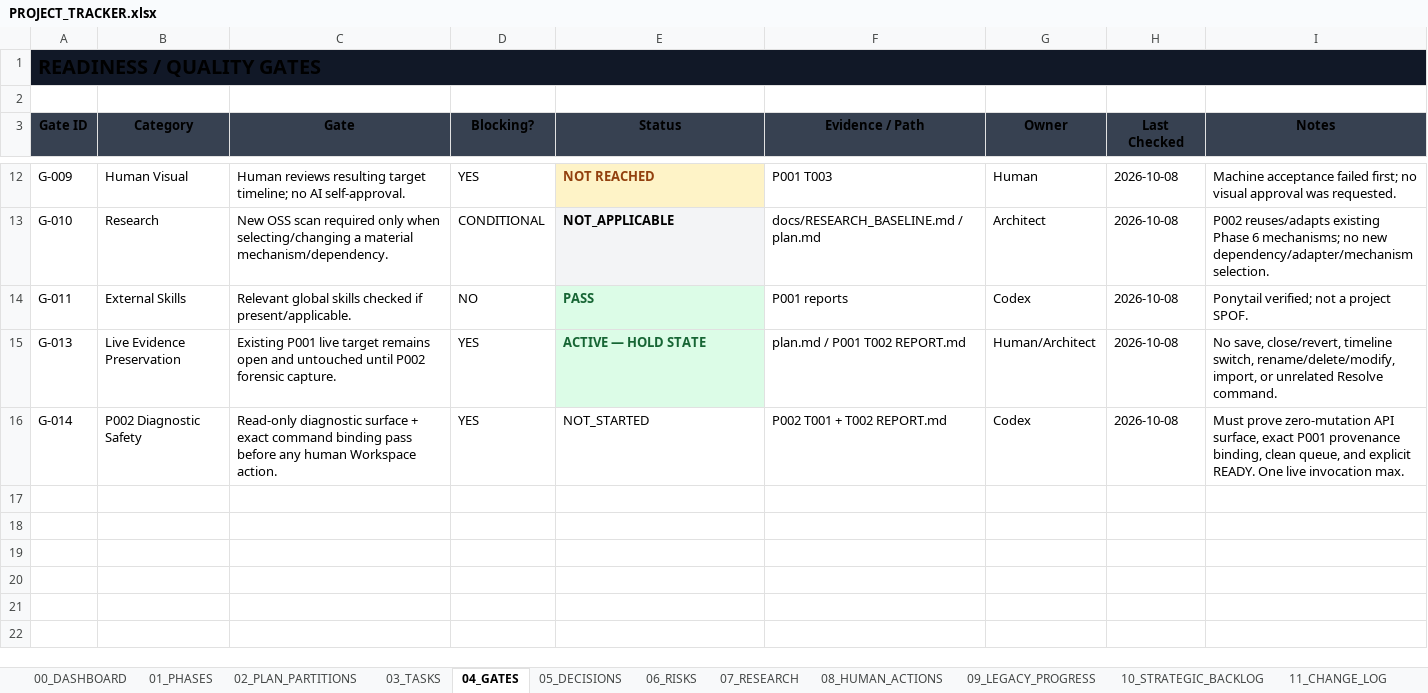
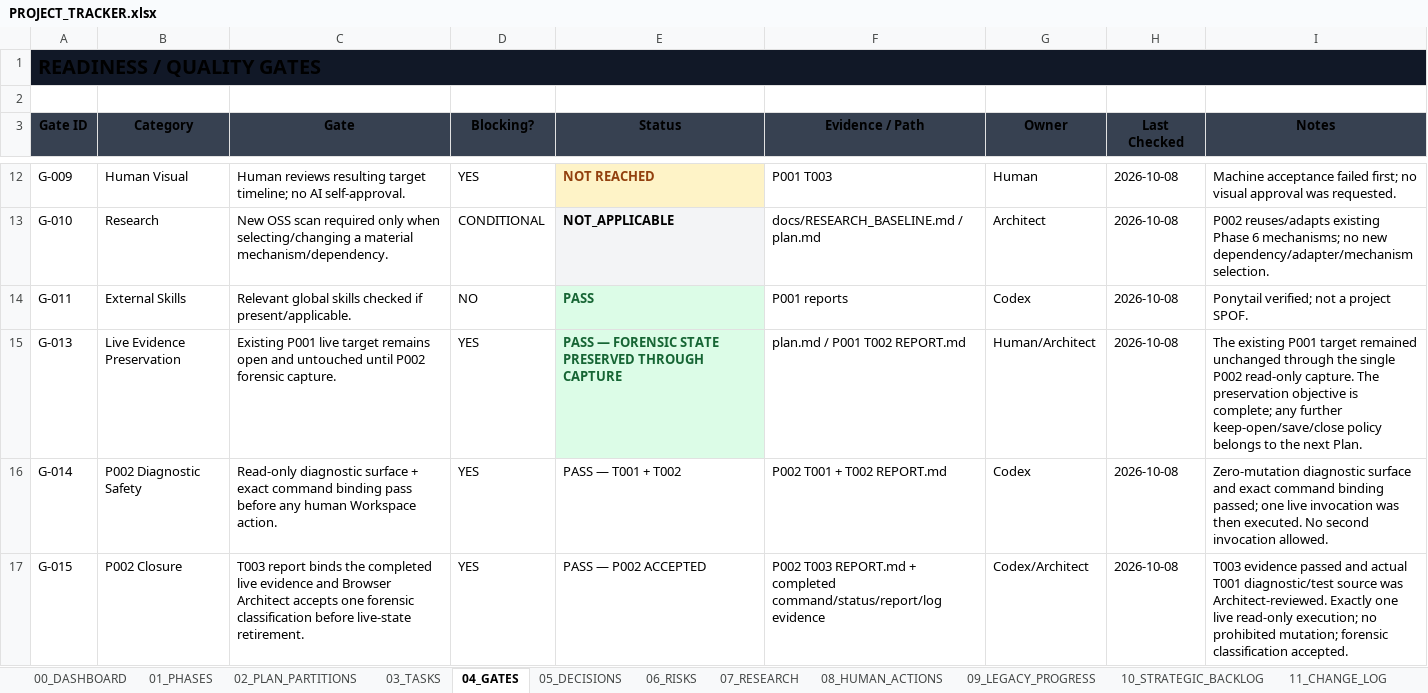
Before and after one commit to TnS101/video-cloner, an Excel workbook: PROJECT_TRACKER.xlsx, sheet 04_GATES, drawn as a sheet; only a part is shown, gaps mark what is left out; values as stored, in another font and other column widths than the file's, no borders; the diff covers the shown part only; the diff names each change by its address in the sheet, - before the commit and + after, or states it on an @@ line.

Commit message:
feat(resolve): close accepted P002 forensic readback

```diff
--- a/PROJECT_TRACKER.xlsx (sheet 04_GATES)
+++ b/PROJECT_TRACKER.xlsx (sheet 04_GATES)
-E15 (Status): ACTIVE — HOLD STATE
+E15 (Status): PASS — FORENSIC STATE PRESERVED THROUGH CAPTURE
-I15 (Notes): No save, close/revert, timeline switch, rename/delete/modify, import, or unrelated Resolve command.
+I15 (Notes): The existing P001 target remained unchanged through the single P002 read-only capture. The preservation objective is complete; any further keep-open/save/close policy belongs to the next Plan.
-E16 (Status): NOT_STARTED
+E16 (Status): PASS — T001 + T002
-I16 (Notes): Must prove zero-mutation API surface, exact P001 provenance binding, clean queue, and explicit READY. One live invocation max.
+I16 (Notes): Zero-mutation diagnostic surface and exact command binding passed; one live invocation was then executed. No second invocation allowed.
+row 17: G-015 | P002 Closure | T003 report binds the completed live evidence and Browser Architect accepts one forensic classification before live-state retirement. | YES | PASS — P002 ACCEPTED | P002 T003 REPORT.md + completed command/status/report/log evidence | Codex/Architect | 2026-10-08 | T003 evidence passed and actual T001 diagnostic/test source was Architect-reviewed. Exactly one live read-only execution; no prohibited mutation; forensic classification accepted.
```
Also changed, not shown: 2 added rows and 3 edited cells elsewhere in this sheet, sheet 10_STRATEGIC_BACKLOG, sheet 01_PHASES, sheet 11_CHANGE_LOG, sheet 06_RISKS, sheet 05_DECISIONS, sheet 00_DASHBOARD, 2 more sheets, 9 other files.
